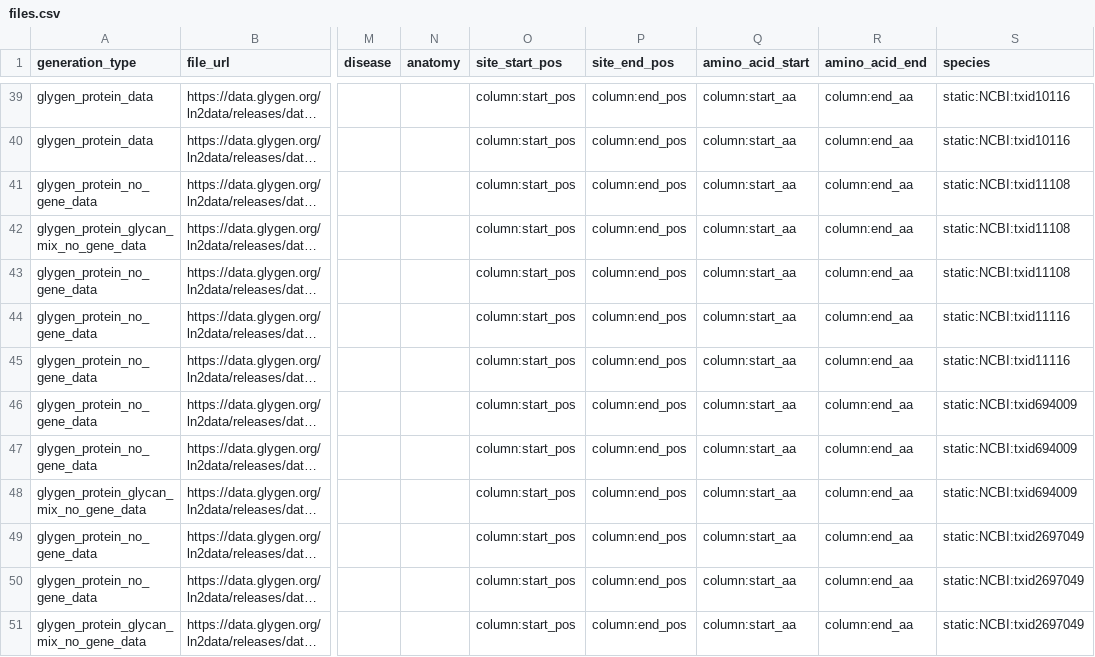
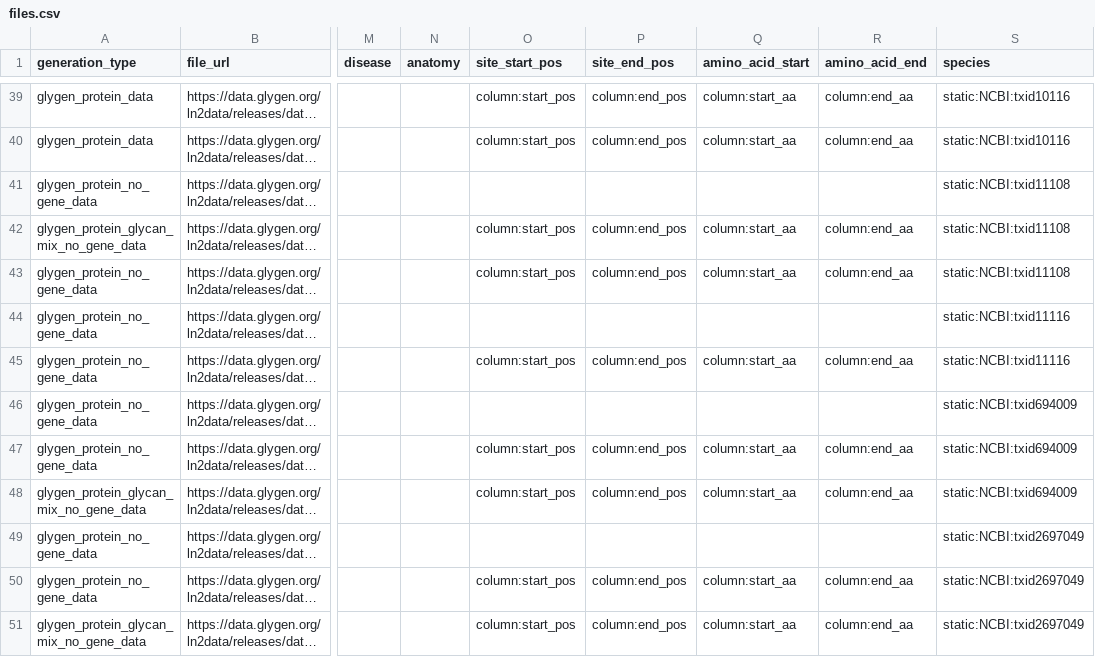
Before and after one commit to glygener/glygen.cfde.generator, a CSV file: data/files.csv, drawn as a sheet; only a part is shown, gaps mark what is left out; long unchanged cells end in …; the diff covers the shown part only; the diff names each change by its address in the sheet, - before the commit and + after, or states it on an @@ line.

Commit message:
multiple changes
multiple changes
removed ILX:0779059 completely
masterlist files do not have site or amino acid info
phospho files do not have site or amino acid info like glyco files

```diff
--- a/data/files.csv
+++ b/data/files.csv
-O41 (site_start_pos): column:start_pos
+O41 (site_start_pos): (empty)
-P41 (site_end_pos): column:end_pos
+P41 (site_end_pos): (empty)
-Q41 (amino_acid_start): column:start_aa
+Q41 (amino_acid_start): (empty)
-R41 (amino_acid_end): column:end_aa
+R41 (amino_acid_end): (empty)
-O44 (site_start_pos): column:start_pos
+O44 (site_start_pos): (empty)
-P44 (site_end_pos): column:end_pos
+P44 (site_end_pos): (empty)
-Q44 (amino_acid_start): column:start_aa
+Q44 (amino_acid_start): (empty)
-R44 (amino_acid_end): column:end_aa
+R44 (amino_acid_end): (empty)
-O46 (site_start_pos): column:start_pos
+O46 (site_start_pos): (empty)
-P46 (site_end_pos): column:end_pos
+P46 (site_end_pos): (empty)
-Q46 (amino_acid_start): column:start_aa
+Q46 (amino_acid_start): (empty)
-R46 (amino_acid_end): column:end_aa
+R46 (amino_acid_end): (empty)
-O49 (site_start_pos): column:start_pos
+O49 (site_start_pos): (empty)
-P49 (site_end_pos): column:end_pos
+P49 (site_end_pos): (empty)
-Q49 (amino_acid_start): column:start_aa
+Q49 (amino_acid_start): (empty)
-R49 (amino_acid_end): column:end_aa
+R49 (amino_acid_end): (empty)
```
Also changed, not shown: 80 edited cells elsewhere in this file, 1 other file.
